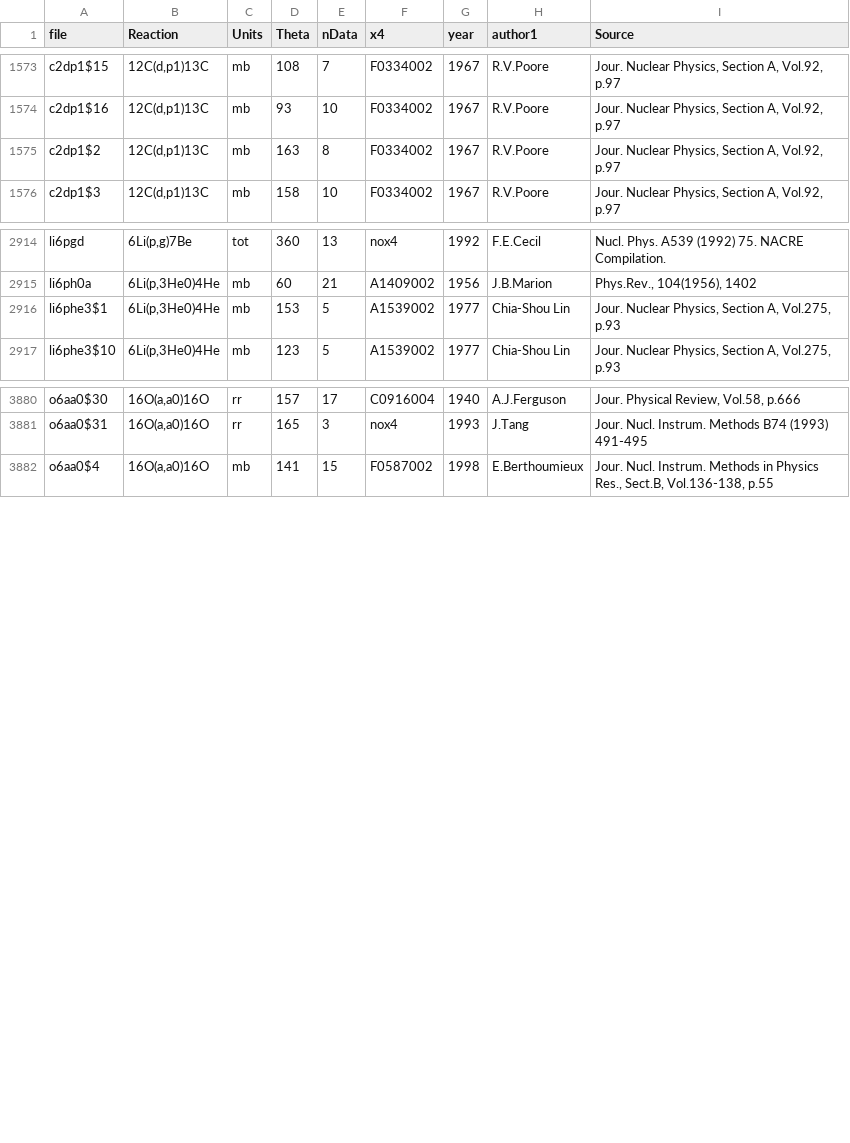
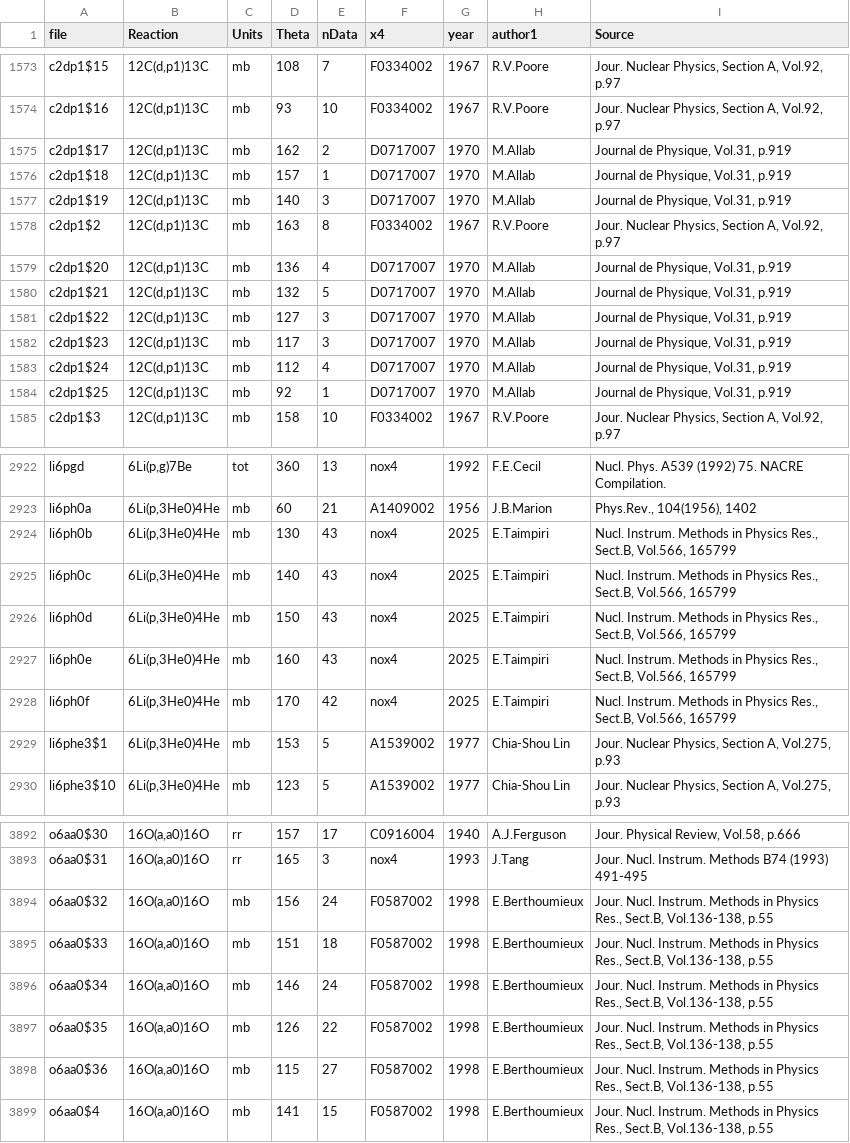
Before and after one commit to vzerkin/IBANDL-Archive, a CSV file: IBANDL/ibandl-short.csv, drawn as a sheet; only a part is shown, gaps mark what is left out; the diff covers the shown part only; the diff names each change by its address in the sheet, - before the commit and + after, or states it on an @@ line.

Commit message:
M:20261009 ibandl-short.csv:20261009

```diff
--- a/IBANDL/ibandl-short.csv
+++ b/IBANDL/ibandl-short.csv
+row 1575: c2dp1$17 | 12C(d,p1)13C | mb | 162 | 2 | D0717007 | 1970 | M.Allab | Journal de Physique, Vol.31, p.919
+row 1576: c2dp1$18 | 12C(d,p1)13C | mb | 157 | 1 | D0717007 | 1970 | M.Allab | Journal de Physique, Vol.31, p.919
+row 1577: c2dp1$19 | 12C(d,p1)13C | mb | 140 | 3 | D0717007 | 1970 | M.Allab | Journal de Physique, Vol.31, p.919
+row 1579: c2dp1$20 | 12C(d,p1)13C | mb | 136 | 4 | D0717007 | 1970 | M.Allab | Journal de Physique, Vol.31, p.919
+row 1580: c2dp1$21 | 12C(d,p1)13C | mb | 132 | 5 | D0717007 | 1970 | M.Allab | Journal de Physique, Vol.31, p.919
+row 1581: c2dp1$22 | 12C(d,p1)13C | mb | 127 | 3 | D0717007 | 1970 | M.Allab | Journal de Physique, Vol.31, p.919
+row 1582: c2dp1$23 | 12C(d,p1)13C | mb | 117 | 3 | D0717007 | 1970 | M.Allab | Journal de Physique, Vol.31, p.919
+row 1583: c2dp1$24 | 12C(d,p1)13C | mb | 112 | 4 | D0717007 | 1970 | M.Allab | Journal de Physique, Vol.31, p.919
+row 1584: c2dp1$25 | 12C(d,p1)13C | mb | 92 | 1 | D0717007 | 1970 | M.Allab | Journal de Physique, Vol.31, p.919
+row 2924: li6ph0b | 6Li(p,3He0)4He | mb | 130 | 43 | nox4 | 2025 | E.Taimpiri | Nucl. Instrum. Methods in Physics Res., Sect.B, Vol.566, 165799
+row 2925: li6ph0c | 6Li(p,3He0)4He | mb | 140 | 43 | nox4 | 2025 | E.Taimpiri | Nucl. Instrum. Methods in Physics Res., Sect.B, Vol.566, 165799
+row 2926: li6ph0d | 6Li(p,3He0)4He | mb | 150 | 43 | nox4 | 2025 | E.Taimpiri | Nucl. Instrum. Methods in Physics Res., Sect.B, Vol.566, 165799
+row 2927: li6ph0e | 6Li(p,3He0)4He | mb | 160 | 43 | nox4 | 2025 | E.Taimpiri | Nucl. Instrum. Methods in Physics Res., Sect.B, Vol.566, 165799
+row 2928: li6ph0f | 6Li(p,3He0)4He | mb | 170 | 42 | nox4 | 2025 | E.Taimpiri | Nucl. Instrum. Methods in Physics Res., Sect.B, Vol.566, 165799
+row 3894: o6aa0$32 | 16O(a,a0)16O | mb | 156 | 24 | F0587002 | 1998 | E.Berthoumieux | Jour. Nucl. Instrum. Methods in Physics Res., Sect.B, Vol.136-138, p.55
+row 3895: o6aa0$33 | 16O(a,a0)16O | mb | 151 | 18 | F0587002 | 1998 | E.Berthoumieux | Jour. Nucl. Instrum. Methods in Physics Res., Sect.B, Vol.136-138, p.55
+row 3896: o6aa0$34 | 16O(a,a0)16O | mb | 146 | 24 | F0587002 | 1998 | E.Berthoumieux | Jour. Nucl. Instrum. Methods in Physics Res., Sect.B, Vol.136-138, p.55
+row 3897: o6aa0$35 | 16O(a,a0)16O | mb | 126 | 22 | F0587002 | 1998 | E.Berthoumieux | Jour. Nucl. Instrum. Methods in Physics Res., Sect.B, Vol.136-138, p.55
+row 3898: o6aa0$36 | 16O(a,a0)16O | mb | 115 | 27 | F0587002 | 1998 | E.Berthoumieux | Jour. Nucl. Instrum. Methods in Physics Res., Sect.B, Vol.136-138, p.55
```
Also changed, not shown: 2 removed rows and 10 edited cells elsewhere in this file.
